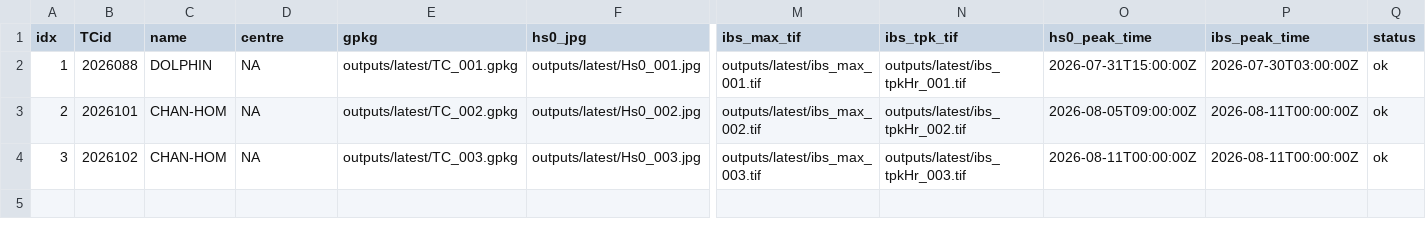
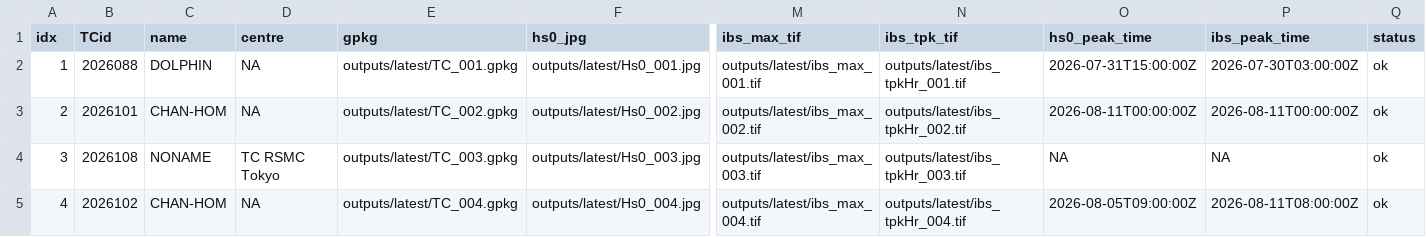
Before and after one commit to JulianOG/cyclone_ocean_waves, a CSV file: outputs/latest/index.csv, drawn as a sheet; only a part is shown, gaps mark what is left out; rows hold the shown columns only; the diff names each change by its address in the sheet, - before the commit and + after, or states it on an @@ line.

```diff
--- a/outputs/latest/index.csv
+++ b/outputs/latest/index.csv
-O3 (hs0_peak_time): 2026-08-05T09:00:00Z
+O3 (hs0_peak_time): 2026-08-11T00:00:00Z
-B4 (TCid): 2026102
+B4 (TCid): 2026108
-C4 (name): CHAN-HOM
+C4 (name): NONAME
-D4 (centre): NA
+D4 (centre): TC RSMC Tokyo
-O4 (hs0_peak_time): 2026-08-11T00:00:00Z
+O4 (hs0_peak_time): NA
-P4 (ibs_peak_time): 2026-08-11T00:00:00Z
+P4 (ibs_peak_time): NA
+row 5: 4 | 2026102 | CHAN-HOM | NA | outputs/latest/TC_004.gpkg | outputs/latest/Hs0_004.jpg | outputs/latest/ibs_max_004.tif | outputs/latest/ibs_tpkHr_004.tif | 2026-08-05T09:00:00Z | 2026-08-11T08:00:00Z | ok
```
Also changed, not shown: 22 other files.
